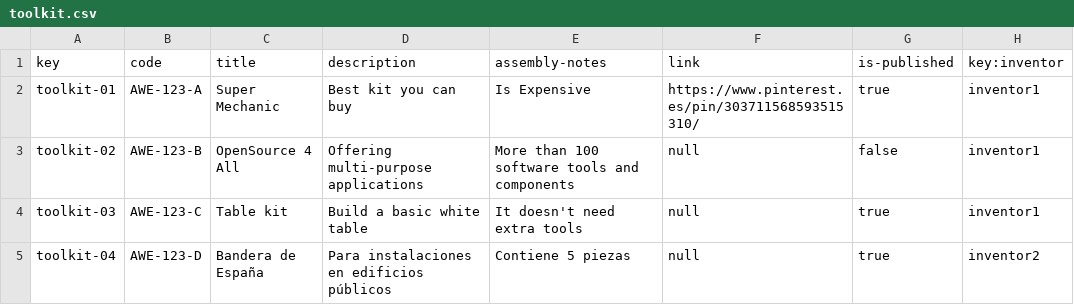
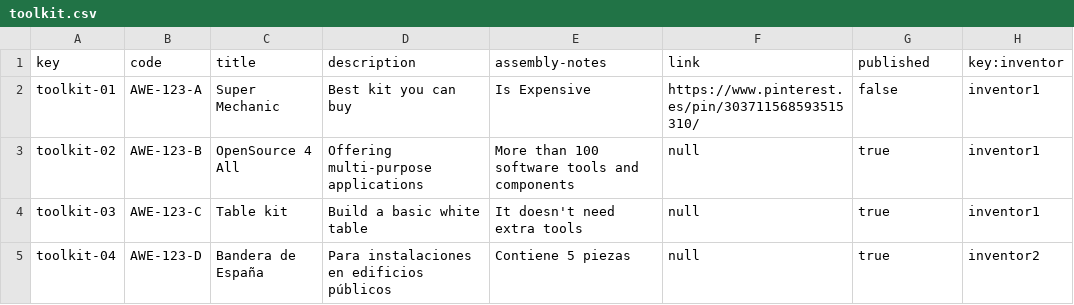
Before and after one commit to anac29/Acme-Toolkits, a CSV file: src/main/webapp/WEB-INF/resources/sample-data/toolkit.csv, drawn as a sheet.

Commit message:
Task 071/R1: done.
Fixed toolkit features in order to meet expectations from follow up.

```diff
--- a/src/main/webapp/WEB-INF/resources/sample-data/toolkit.csv
+++ b/src/main/webapp/WEB-INF/resources/sample-data/toolkit.csv
@@ -1,4 +1,4 @@
-key,code,title,description,assembly-notes,link,is-published,key:inventor
-toolkit-01,AWE-123-A,Super Mechanic,Best kit you can buy,Is Expensive,https://www.pinterest.es/pin/303711568593515310/,true,inventor1
-toolkit-02,AWE-123-B,OpenSource 4 All,Offering multi-purpose applications,More than 100 software tools and components,null,false,inventor1
+key,code,title,description,assembly-notes,link,published,key:inventor
+toolkit-01,AWE-123-A,Super Mechanic,Best kit you can buy,Is Expensive,https://www.pinterest.es/pin/303711568593515310/,false,inventor1
+toolkit-02,AWE-123-B,OpenSource 4 All,Offering multi-purpose applications,More than 100 software tools and components,null,true,inventor1
 toolkit-03,AWE-123-C,Table kit,Build a basic white table,It doesn't need extra tools,null,true,inventor1
```
Also changed, not shown: 16 other files.
